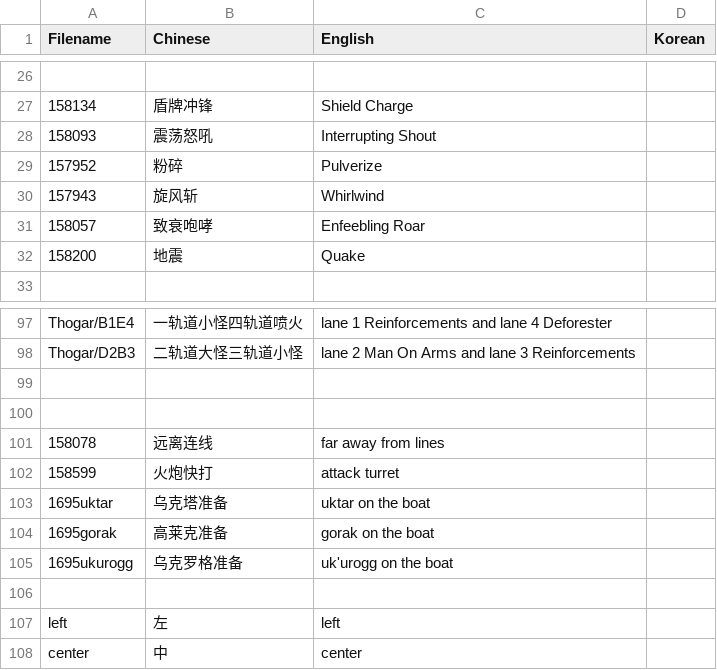
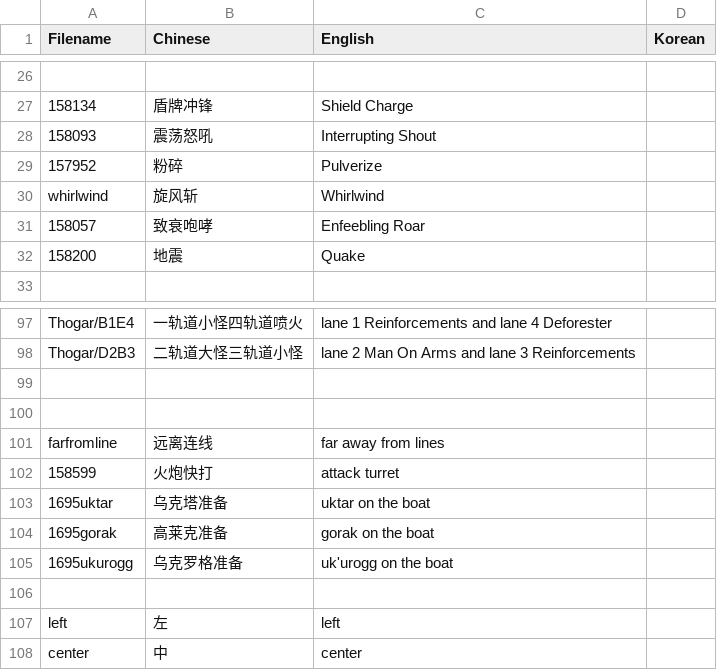
Before and after one commit to Mini-Dragon/DBM-VoicePack-Yike, a CSV file: voicelist.csv, drawn as a sheet; only a part is shown, gaps mark what is left out; the diff names each change by its address in the sheet, - before the commit and + after, or states it on an @@ line.

Commit message:
Add new, filename change.

```diff
--- a/voicelist.csv
+++ b/voicelist.csv
-A30 (Filename): 157943
+A30 (Filename): whirlwind
-A101 (Filename): 158078
+A101 (Filename): farfromline
```
Also changed, not shown: 4 other files.
